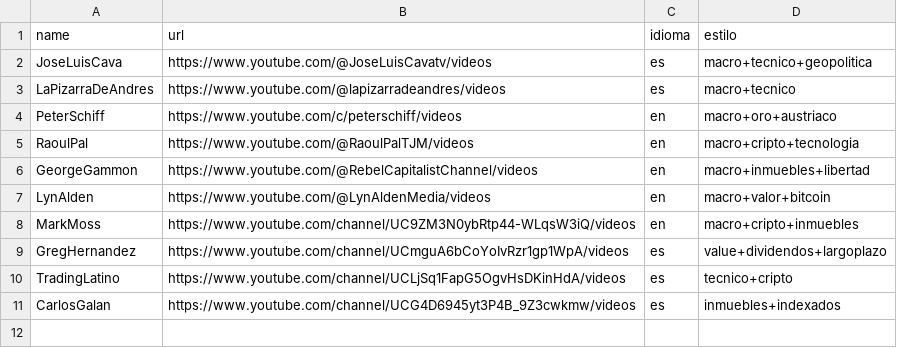
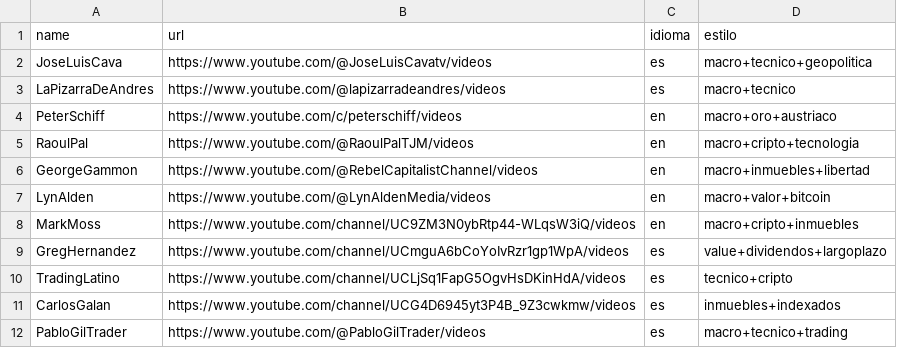
Before and after one commit to fjcabello/market-dashboard, a CSV file: channels.csv, drawn as a sheet; the diff names each change by its address in the sheet, - before the commit and + after, or states it on an @@ line.

```diff
--- a/channels.csv
+++ b/channels.csv
+row 12: PabloGilTrader | https://www.youtube.com/@PabloGilTrader/videos | es | macro+tecnico+trading
```
Also changed, not shown: 25 other files.
